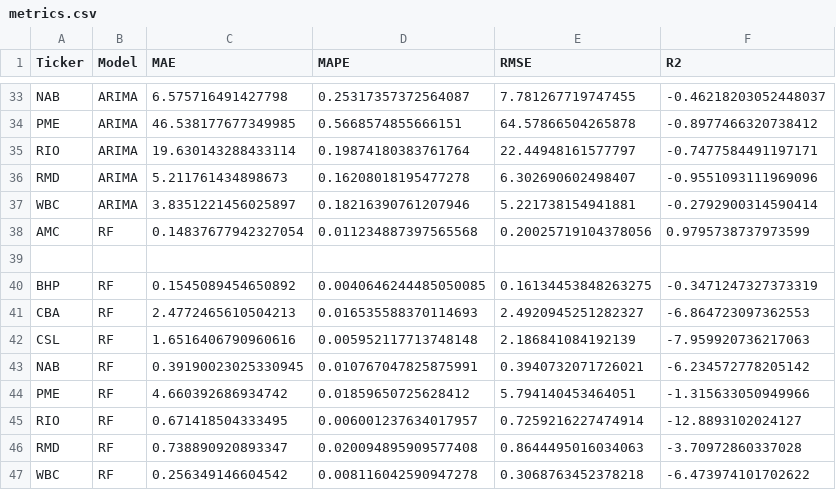
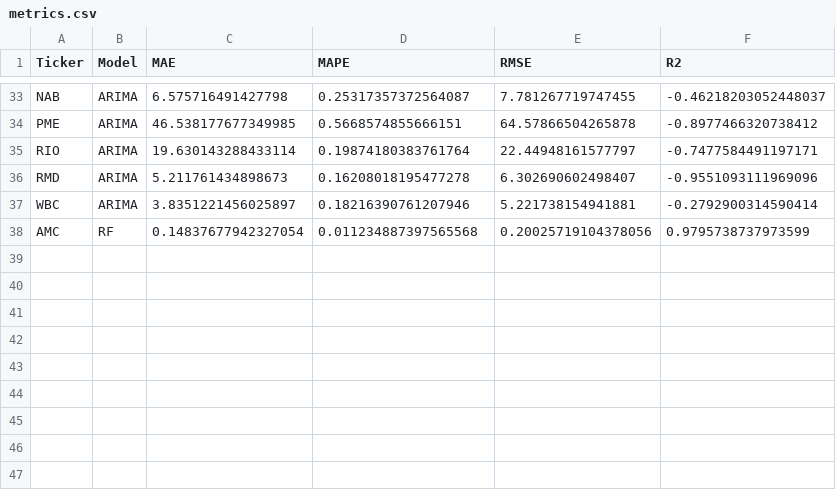
Before and after one commit to MuhammadMoaz/time-series-analysis, a CSV file: metrics.csv, drawn as a sheet; only a part is shown, gaps mark what is left out.

Commit message:
changed csv

```diff
--- a/metrics.csv
+++ b/metrics.csv
@@ -38,10 +38 @@ WBC,ARIMA,3.8351221456025897,0.18216390761207946,5.221738154941881,-0.2792900314
 AMC,RF,0.14837677942327054,0.011234887397565568,0.20025719104378056,0.9795738737973599
-
-BHP,RF,0.1545089454650892,0.0040646244485050085,0.16134453848263275,-0.3471247327373319
-CBA,RF,2.4772465610504213,0.016535588370114693,2.4920945251282327,-6.864723097362553
-CSL,RF,1.6516406790960616,0.005952117713748148,2.186841084192139,-7.959920736217063
-NAB,RF,0.39190023025330945,0.010767047825875991,0.3940732071726021,-6.234572778205142
-PME,RF,4.660392686934742,0.01859650725628412,5.794140453464051,-1.315633050949966
-RIO,RF,0.671418504333495,0.006001237634017957,0.7259216227474914,-12.8893102024127
-RMD,RF,0.738890920893347,0.020094895909577408,0.8644495016034063,-3.70972860337028
-WBC,RF,0.256349146604542,0.008116042590947278,0.3068763452378218,-6.473974101702622
```
